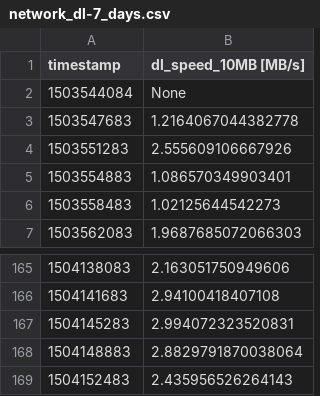
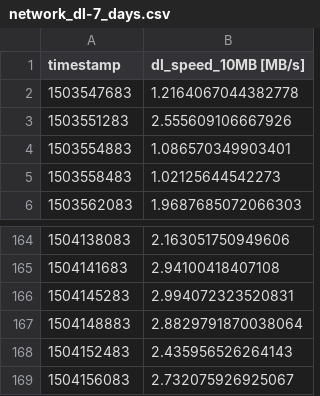
Before and after one commit to kevinshouse/kevinshouse.github.com, a CSV file: network_dl-7_days.csv, drawn as a sheet; only a part is shown, gaps mark what is left out.

```diff
--- a/network_dl-7_days.csv
+++ b/network_dl-7_days.csv
@@ -1,3 +1,2 @@
 timestamp,dl_speed_10MB [MB/s]
-1503544084,None
 1503547683,1.2164067044382778
@@ -169 +168,2 @@ timestamp,dl_speed_10MB [MB/s]
 1504152483,2.435956526264143
+1504156083,2.732075926925067
```
Also changed, not shown: network_ping-12_hours.csv, network_ping-archive-1_hour.csv, 6 other files.
